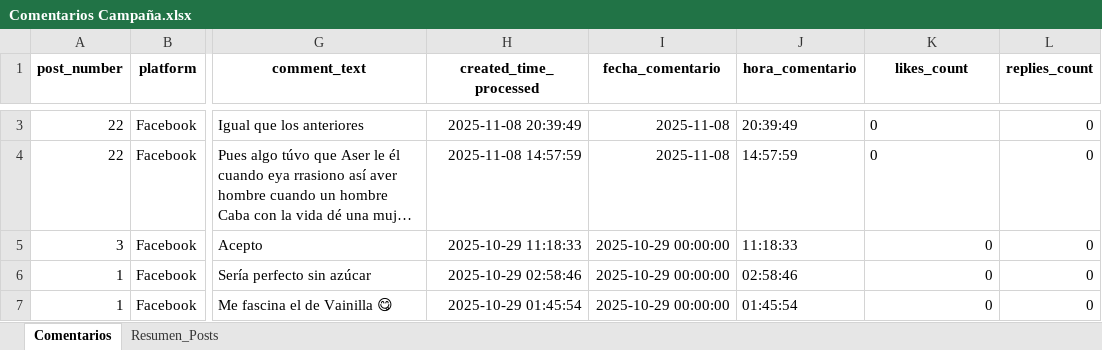
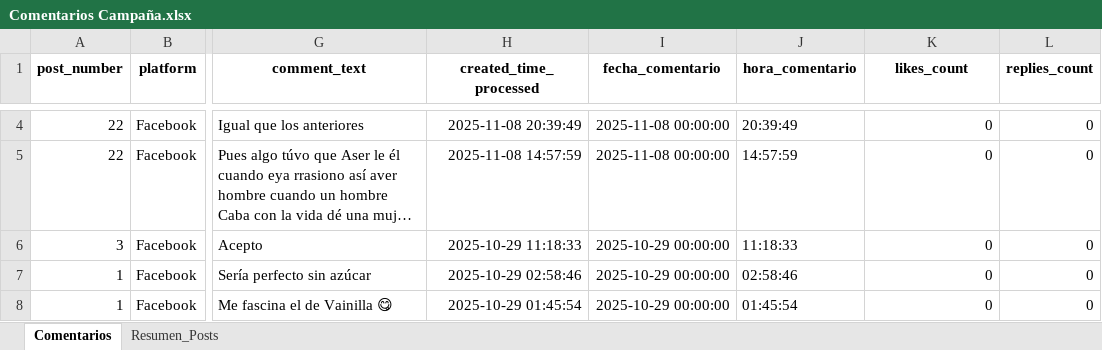
Before and after one commit to sociallisteningalpina-lang/dashboard-Yox, an Excel workbook: Comentarios Campaña.xlsx, sheet Comentarios, drawn as a sheet; only a part is shown, gaps mark what is left out; long unchanged cells end in …; values as stored, in another font and other column widths than the file's, no borders; addresses are those after the commit; the diff covers the shown part only; the diff names each change by its address in the sheet, - before the commit and + after, or states it on an @@ line.

```diff
--- a/Comentarios Campaña.xlsx (sheet Comentarios)
+++ b/Comentarios Campaña.xlsx (sheet Comentarios)
-I4:I5 (fecha_comentario): 2025-11-08
+I4:I5 (fecha_comentario): 2025-11-08 00:00:00
-K4:K5 alignment: left
+K4:K5 alignment: right
```
Also changed, not shown: 1 added row, 1 removed row, 1 edited cell and cell formats elsewhere in this sheet, sheet Resumen_Posts.
